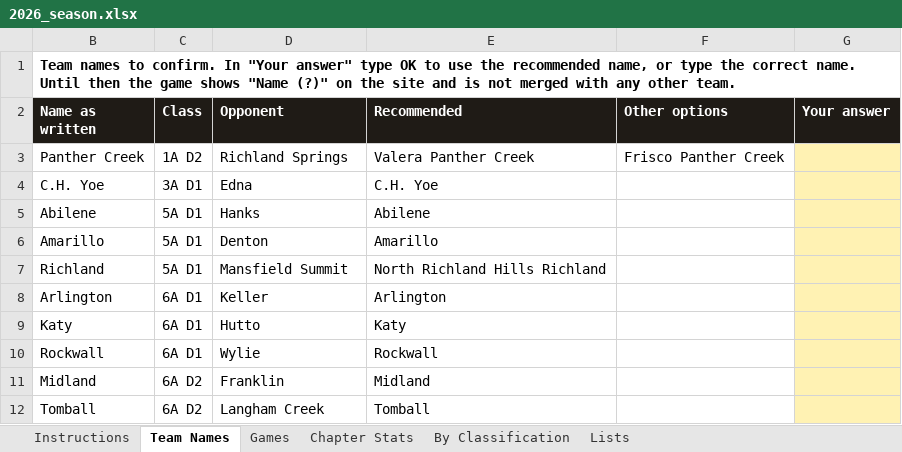
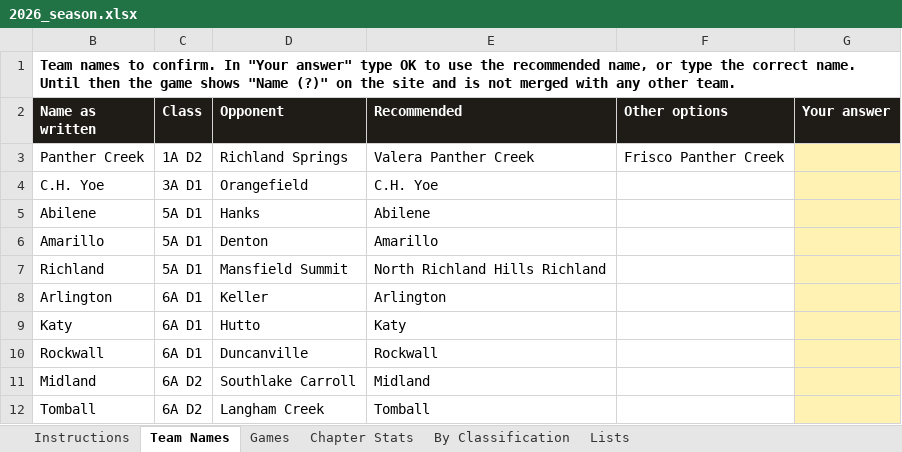
Before and after one commit to colemic2006/texasplayoffs, an Excel workbook: season/2026/2026_season.xlsx, sheet Team Names, drawn as a sheet; values as stored, in another font and other column widths than the file's, no borders; the diff names each change by its address in the sheet, - before the commit and + after, or states it on an @@ line.

```diff
--- a/season/2026/2026_season.xlsx (sheet Team Names)
+++ b/season/2026/2026_season.xlsx (sheet Team Names)
-D4 (Opponent): Edna
+D4 (Opponent): Orangefield
-D10 (Opponent): Wylie
+D10 (Opponent): Duncanville
-D11 (Opponent): Franklin
+D11 (Opponent): Southlake Carroll
```
Also changed, not shown: sheet Games, hidden cells, 5 other files.
